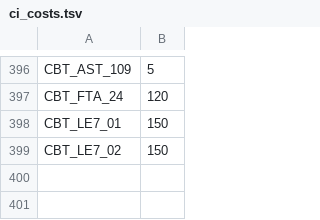
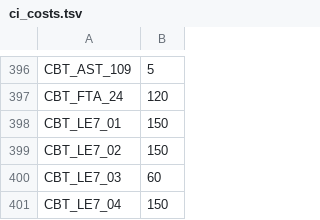
Before and after one commit to carrino/Coq-BBB4, a TSV file: tools/closeouttr/ci_costs.tsv, drawn as a sheet; only a part is shown, gaps mark what is left out.

```diff
--- a/tools/closeouttr/ci_costs.tsv
+++ b/tools/closeouttr/ci_costs.tsv
@@ -399 +399,3 @@ CBT_LE7_01	150
 CBT_LE7_02	150
+CBT_LE7_03	60
+CBT_LE7_04	150
```
Also changed, not shown: closeouttr_boarded.tsv, 17 other files.
